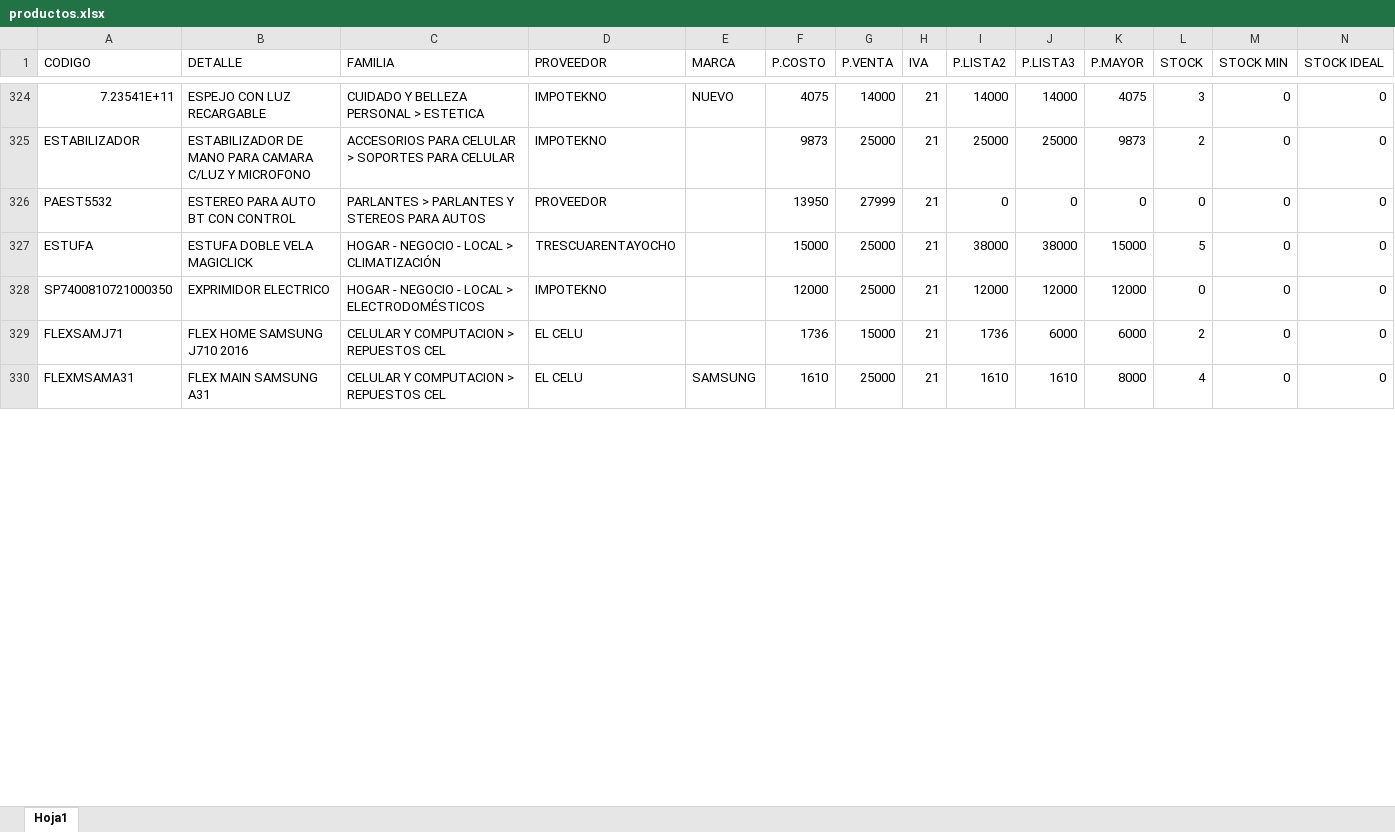
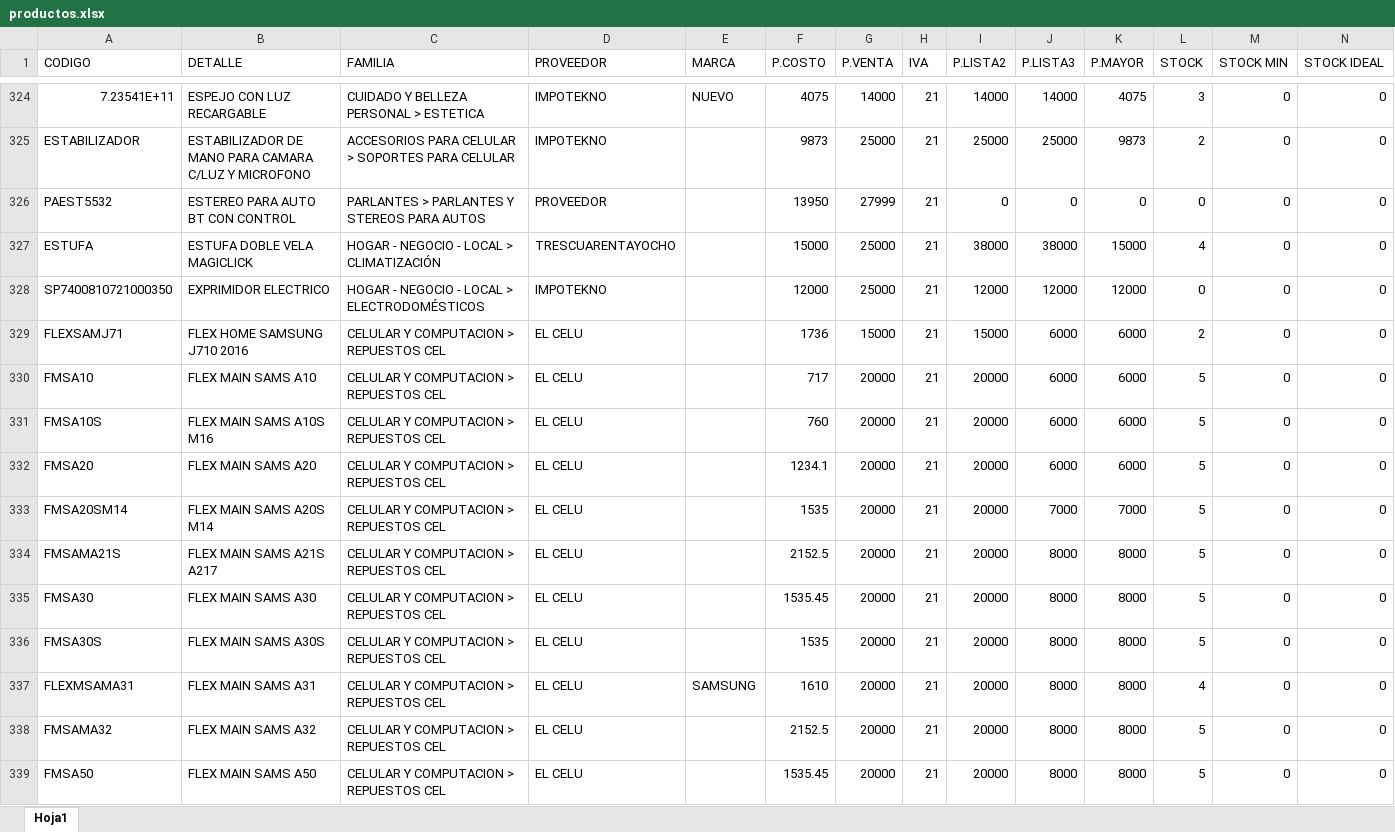
Before and after one commit to matias95ap/novacenter, an Excel workbook: tienda/productos.xlsx, sheet Hoja1, drawn as a sheet; only a part is shown, gaps mark what is left out; values as stored, in another font and other column widths than the file's, no borders; addresses are those after the commit; the diff covers the shown part only; the diff names each change by its address in the sheet, - before the commit and + after, or states it on an @@ line.

Commit message:
Actualizar productos.xlsx e imagenes

```diff
--- a/tienda/productos.xlsx (sheet Hoja1)
+++ b/tienda/productos.xlsx (sheet Hoja1)
-L327 (STOCK): 5
+L327 (STOCK): 4
-I329 (P.LISTA2): 1736
+I329 (P.LISTA2): 15000
+row 330: FMSA10 | FLEX MAIN SAMS A10 | CELULAR Y COMPUTACION > REPUESTOS CEL | EL CELU |  | 717 | 20000 | 21 | 20000 | 6000 | 6000 | 5 | 0 | 0
+row 331: FMSA10S | FLEX MAIN SAMS A10S M16 | CELULAR Y COMPUTACION > REPUESTOS CEL | EL CELU |  | 760 | 20000 | 21 | 20000 | 6000 | 6000 | 5 | 0 | 0
+row 332: FMSA20 | FLEX MAIN SAMS A20 | CELULAR Y COMPUTACION > REPUESTOS CEL | EL CELU |  | 1234.1 | 20000 | 21 | 20000 | 6000 | 6000 | 5 | 0 | 0
+row 333: FMSA20SM14 | FLEX MAIN SAMS A20S M14 | CELULAR Y COMPUTACION > REPUESTOS CEL | EL CELU |  | 1535 | 20000 | 21 | 20000 | 7000 | 7000 | 5 | 0 | 0
+row 334: FMSAMA21S | FLEX MAIN SAMS A21S A217 | CELULAR Y COMPUTACION > REPUESTOS CEL | EL CELU |  | 2152.5 | 20000 | 21 | 20000 | 8000 | 8000 | 5 | 0 | 0
+row 335: FMSA30 | FLEX MAIN SAMS A30 | CELULAR Y COMPUTACION > REPUESTOS CEL | EL CELU |  | 1535.45 | 20000 | 21 | 20000 | 8000 | 8000 | 5 | 0 | 0
+row 336: FMSA30S | FLEX MAIN SAMS A30S | CELULAR Y COMPUTACION > REPUESTOS CEL | EL CELU |  | 1535 | 20000 | 21 | 20000 | 8000 | 8000 | 5 | 0 | 0
-B337 (DETALLE): FLEX MAIN SAMSUNG A31
+B337 (DETALLE): FLEX MAIN SAMS A31
-G337 (P.VENTA): 25000
+G337 (P.VENTA): 20000
-I337 (P.LISTA2): 1610
+I337 (P.LISTA2): 20000
-J337 (P.LISTA3): 1610
+J337 (P.LISTA3): 8000
+row 338: FMSAMA32 | FLEX MAIN SAMS A32 | CELULAR Y COMPUTACION > REPUESTOS CEL | EL CELU |  | 2152.5 | 20000 | 21 | 20000 | 8000 | 8000 | 5 | 0 | 0
+row 339: FMSA50 | FLEX MAIN SAMS A50 | CELULAR Y COMPUTACION > REPUESTOS CEL | EL CELU |  | 1535.45 | 20000 | 21 | 20000 | 8000 | 8000 | 5 | 0 | 0
```
Also changed, not shown: 10 added rows and 89 edited cells elsewhere in this sheet.
